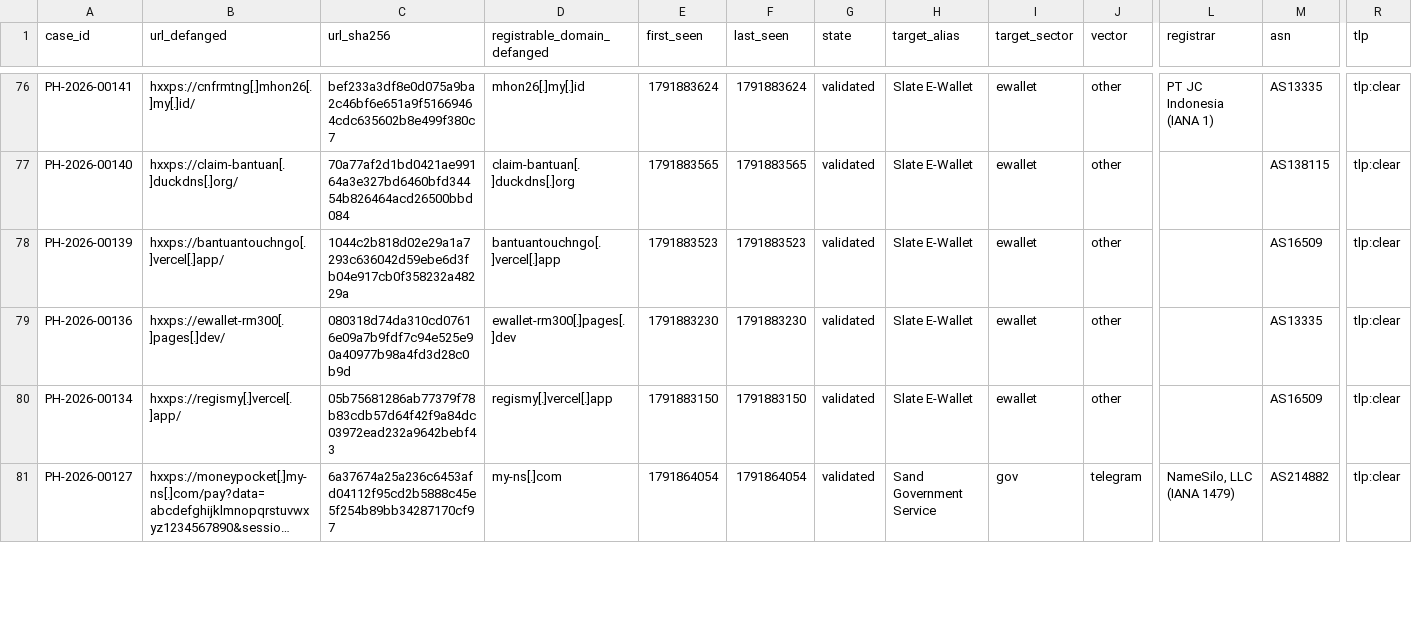
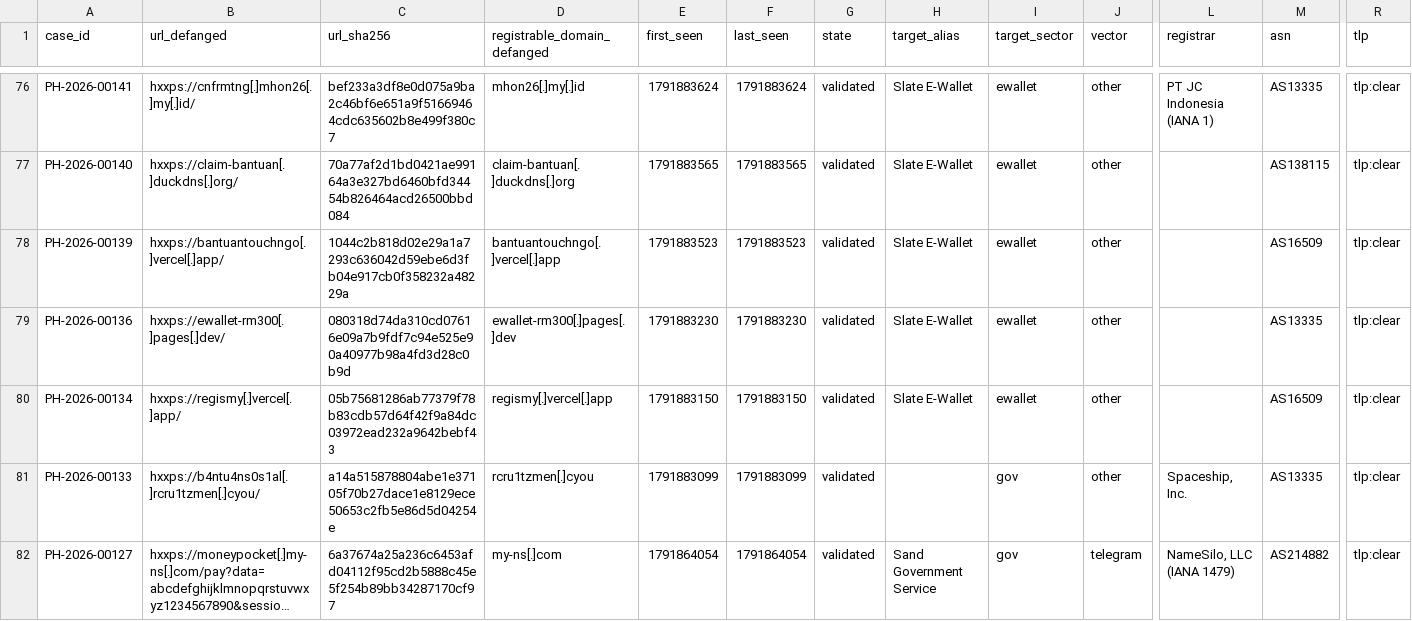
Before and after one commit to rectifyq/phishhunt-feed, a CSV file: feeds/latest.csv, drawn as a sheet; only a part is shown, gaps mark what is left out; long unchanged cells end in …; rows hold the shown columns only; the diff covers the shown part only; the diff names each change by its address in the sheet, - before the commit and + after, or states it on an @@ line.

```diff
--- a/feeds/latest.csv
+++ b/feeds/latest.csv
+row 81: PH-2026-00133 | hxxps://b4ntu4ns0s1al[.]rcru1tzmen[.]cyou/ | a14a515878804abe1e37105f70b27dace1e8129ece50653c2fb5e86d5d04254e | rcru1tzmen[.]cyou | 1791883099 | 1791883099 | validated |  | gov | other | Spaceship, Inc. | AS13335 | tlp:clear
```
Also changed, not shown: 7 edited cells elsewhere in this file, 1 other file.
